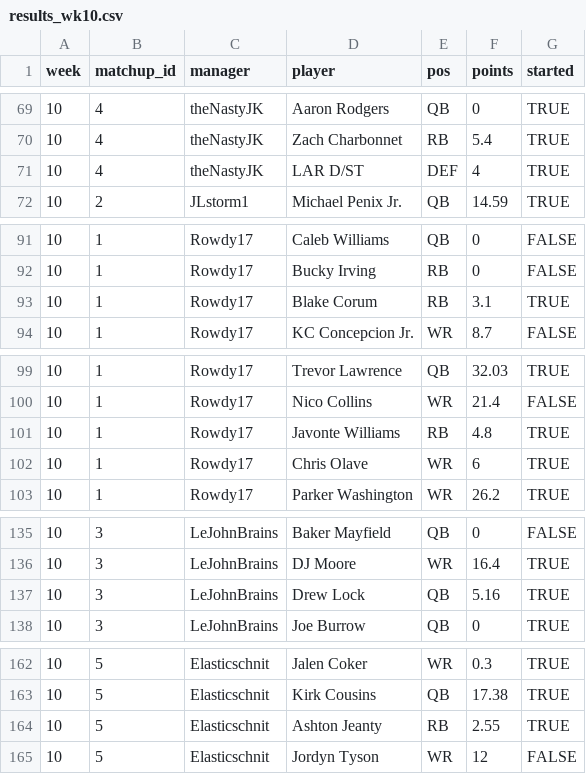
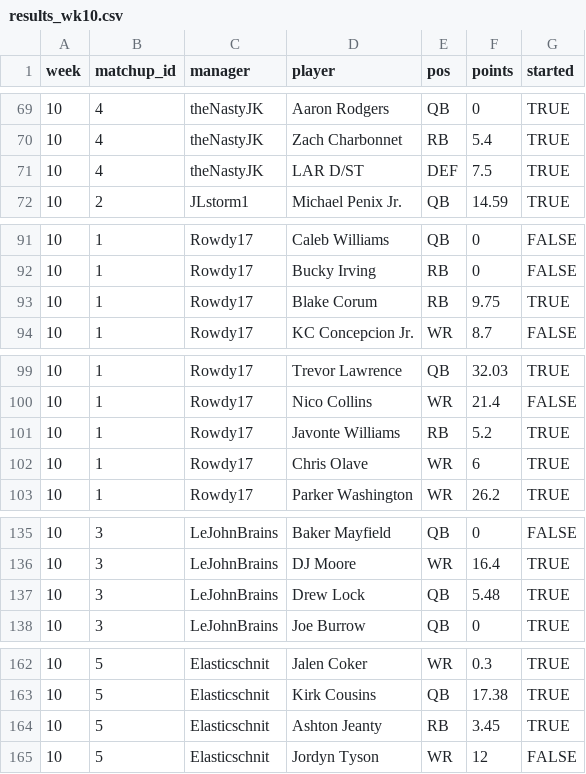
Before and after one commit to mikemartin/fantasy-football-auction-optimizer, a CSV file: data/league/results_wk10.csv, drawn as a sheet; only a part is shown, gaps mark what is left out; the diff covers the shown part only.

```diff
--- a/data/league/results_wk10.csv
+++ b/data/league/results_wk10.csv
@@ -70,3 +70,3 @@ week,matchup_id,manager,player,pos,points,started
 10,4,theNastyJK,Zach Charbonnet,RB,5.4,TRUE
-10,4,theNastyJK,LAR D/ST,DEF,4,TRUE
+10,4,theNastyJK,LAR D/ST,DEF,7.5,TRUE
 10,2,JLstorm1,Michael Penix Jr.,QB,14.59,TRUE
@@ -92,3 +92,3 @@ week,matchup_id,manager,player,pos,points,started
 10,1,Rowdy17,Bucky Irving,RB,0,FALSE
-10,1,Rowdy17,Blake Corum,RB,3.1,TRUE
+10,1,Rowdy17,Blake Corum,RB,9.75,TRUE
 10,1,Rowdy17,KC Concepcion Jr.,WR,8.7,FALSE
@@ -100,3 +100,3 @@ week,matchup_id,manager,player,pos,points,started
 10,1,Rowdy17,Nico Collins,WR,21.4,FALSE
-10,1,Rowdy17,Javonte Williams,RB,4.8,TRUE
+10,1,Rowdy17,Javonte Williams,RB,5.2,TRUE
 10,1,Rowdy17,Chris Olave,WR,6,TRUE
@@ -136,3 +136,3 @@ week,matchup_id,manager,player,pos,points,started
 10,3,LeJohnBrains,DJ Moore,WR,16.4,TRUE
-10,3,LeJohnBrains,Drew Lock,QB,5.16,TRUE
+10,3,LeJohnBrains,Drew Lock,QB,5.48,TRUE
 10,3,LeJohnBrains,Joe Burrow,QB,0,TRUE
@@ -163,3 +163,3 @@ week,matchup_id,manager,player,pos,points,started
 10,5,Elasticschnit,Kirk Cousins,QB,17.38,TRUE
-10,5,Elasticschnit,Ashton Jeanty,RB,2.55,TRUE
+10,5,Elasticschnit,Ashton Jeanty,RB,3.45,TRUE
 10,5,Elasticschnit,Jordyn Tyson,WR,12,FALSE
```
Also changed, not shown: 11 edited cells elsewhere in this file, data/league/free_agents.csv.
